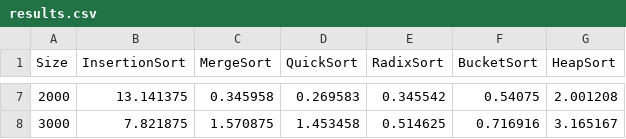
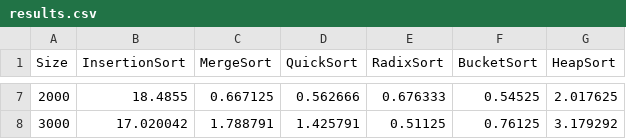
Before and after one commit to DSA-UVG/HT3, a CSV file: results.csv, drawn as a sheet; only a part is shown, gaps mark what is left out; the diff covers the shown part only.

Commit message:
Updating results.csv to get the times in Seconds not in nanoseconds

```diff
--- a/results.csv
+++ b/results.csv
@@ -7,2 +7,2 @@ Size,InsertionSort,MergeSort,QuickSort,RadixSort,BucketSort,HeapSort
-2000,13.141375,0.345958,0.269583,0.345542,0.54075,2.001208
-3000,7.821875,1.570875,1.453458,0.514625,0.716916,3.165167
+2000,18.4855,0.667125,0.562666,0.676333,0.54525,2.017625
+3000,17.020042,1.788791,1.425791,0.51125,0.76125,3.179292
```
Also changed, not shown: 30 edited cells elsewhere in this file.
